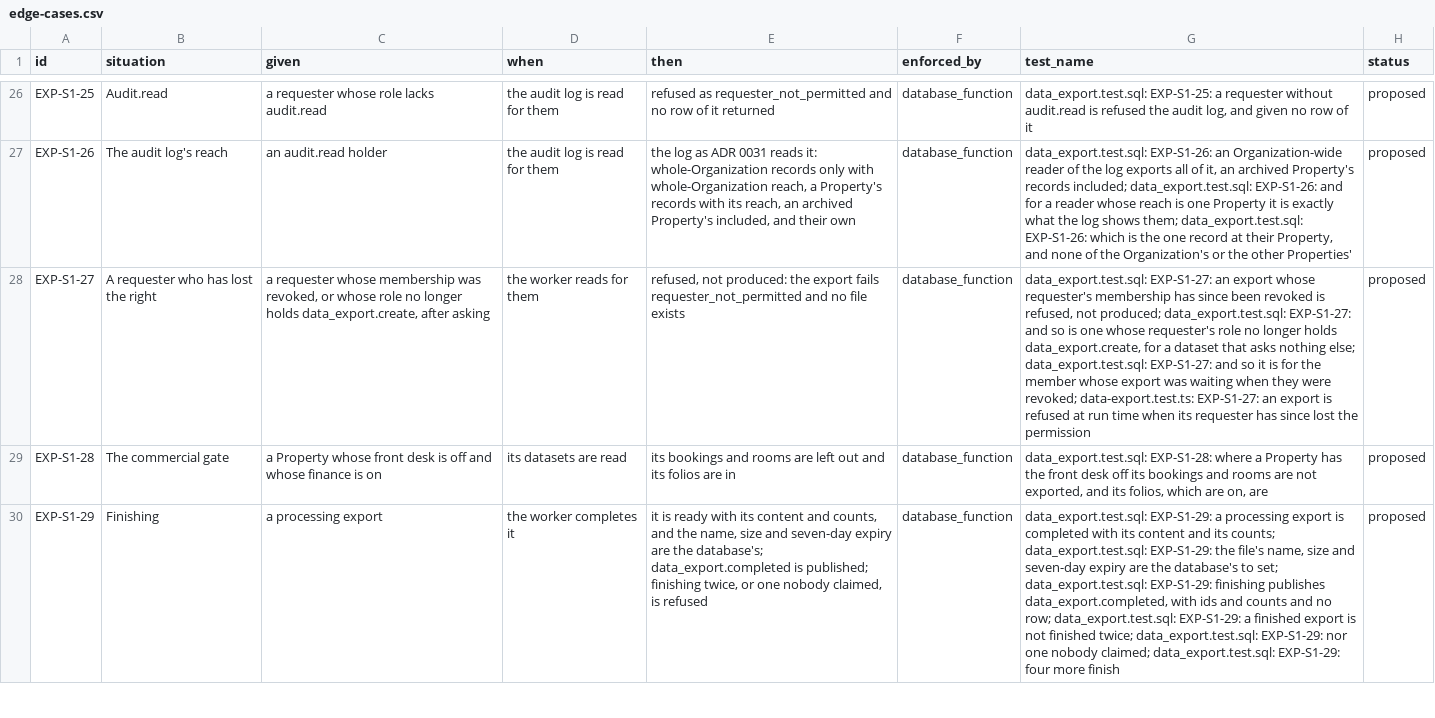
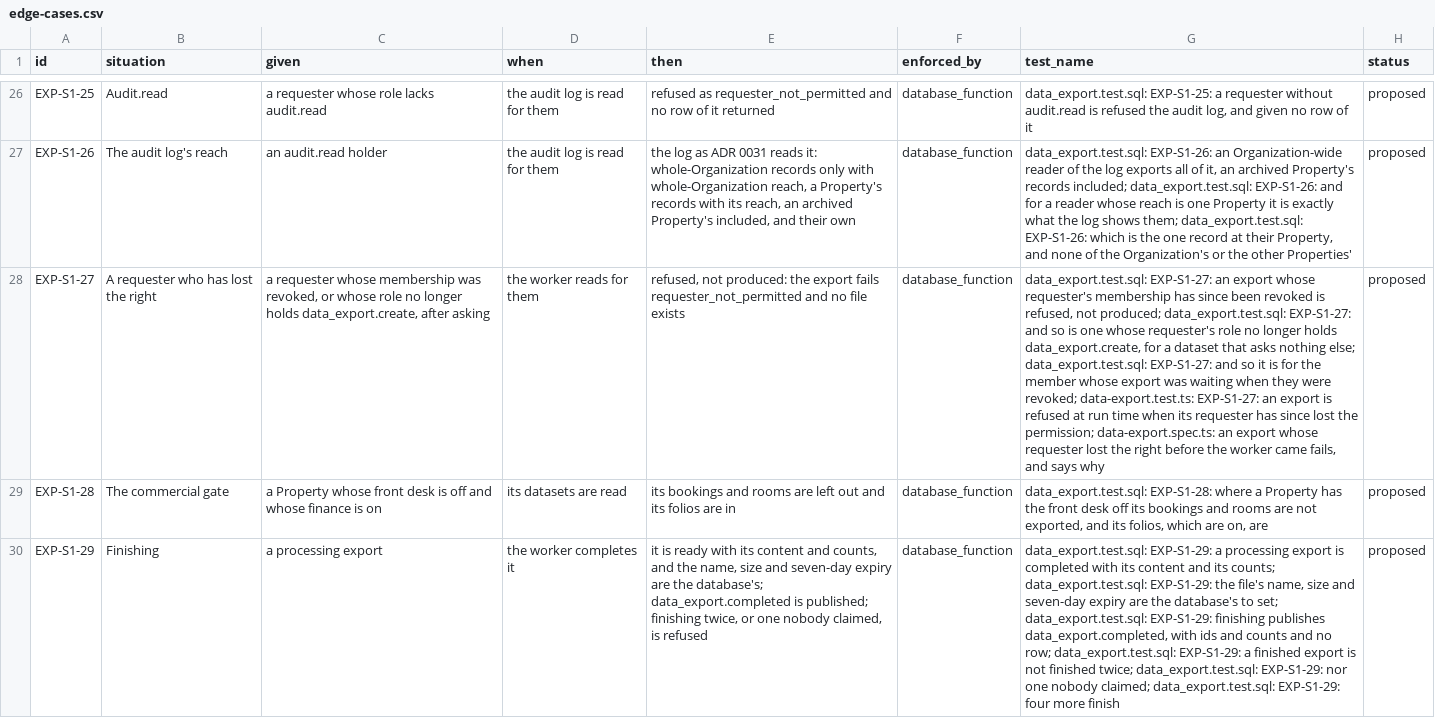
Before and after one commit to prizic/ranza, a CSV file: docs/features/data-export/edge-cases.csv, drawn as a sheet; only a part is shown, gaps mark what is left out; the diff covers the shown part only; the diff names each change by its address in the sheet, - before the commit and + after, or states it on an @@ line.

Commit message:
test(audit-log, accounting, data-export): the three tickets proved through the browser, and the export spec stops its worker
A correction (a reversed charge, a withdrawn check-in, a cancelled booking) is traced in the audit log to the address that made it, the reason verbatim and the Property's own time, read by a different person; a viewer without audit.read reads nothing. A Folio line posted on its screen reaches the ledger through the real worker and is read back as ranza_app for a member who may and a member who may not. An export is shown pending, ready with the file downloaded and checked, and failed with its reason; a colleague sees it and an outsider does not.

The export spec ran the worker for the length of the file, past the minute at which it closes every Property's due business day. The worker is now started inside each test and stopped when that test's own export is final, and only that export is asserted. A failed export's reason no longer overflows its card. Rows AL-S1-12, 13, 14 and 24 carry their tests; ACC-S2-11 records that there is no ledger screen; EXP-S1-48 and 49 are new.

```diff
--- a/docs/features/data-export/edge-cases.csv
+++ b/docs/features/data-export/edge-cases.csv
-G28 (test_name): …lost the permission
+G28 (test_name): …lost the permission; data-export.spec.ts: an export whose requester lost the right before the worker came fails, and says why
```
Also changed, not shown: 2 added rows and 4 edited cells elsewhere in this file, docs/features/accounting/edge-cases.csv, docs/features/audit-log/edge-cases.csv, 17 other files.
